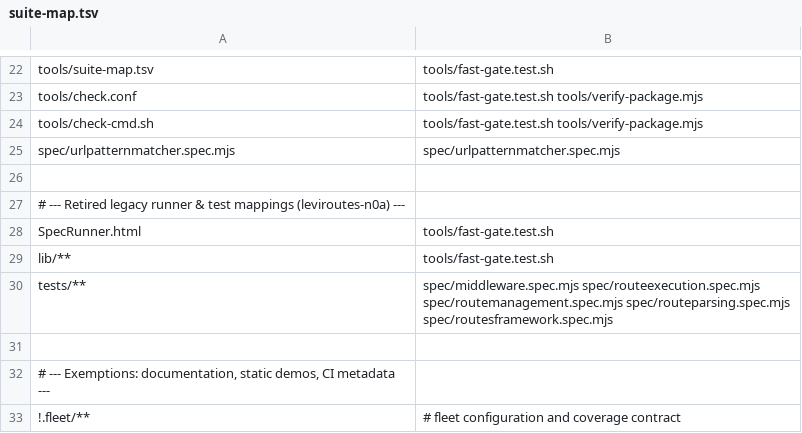
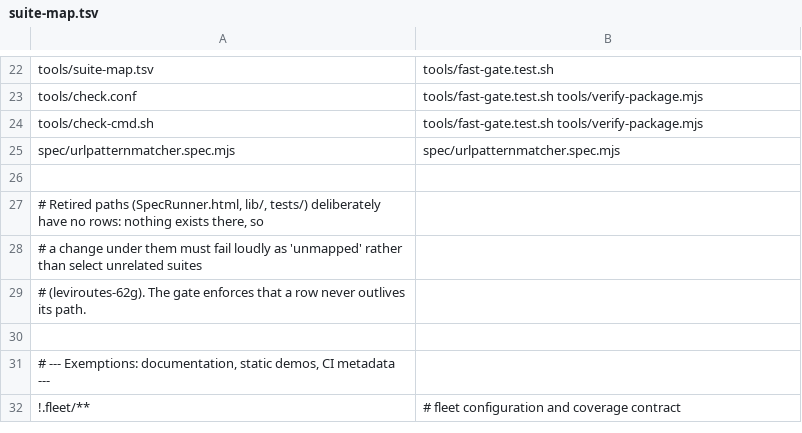
Before and after one commit to PaulKinlan/leviroutes, a TSV file: tools/suite-map.tsv, drawn as a sheet; only a part is shown, gaps mark what is left out.

Commit message:
fix: fail the fast gate on map rows for paths that no longer exist (leviroutes-62g)
leviroutes-n0a deleted SpecRunner.html, tests/ and lib/, then remapped those
paths to unrelated suites instead of dropping the rows. A row that outlives its
path is worse than a missing row: a change under it stopped being 'unmapped'
(loud) and became a PASS with coverage that never ran. Measured on master's
gate + map: `tests/readded.js` selected the five spec/*.spec.mjs files and
`lib/jasmine/x.js` selected tools/fast-gate.test.sh, both exit 0.

- tools/suite-map.tsv: drop the three retired rows; the note that replaces them
  says why they must not come back.
- .fleet/coverage-contract.json: drop tests/*, lib/* and SpecRunner.html - the
  same dead config in the fleet coverage checker's independent oracle.
- tools/fast-gate.sh: enforce that every non-exemption row still describes the
  tree (<path> must exist, <dir>/** needs the directory) and fail loudly naming
  each 'dead row: <pattern>'. Unsupported row shapes are rejected, not guessed.
- tools/fast-gate.test.sh: 9d pins the dead-row failure (ghost dir pattern and
  ghost literal, including --list); 9e/9f assert the checkout's own map and
  contract carry no dead entries; the fixture now materialises a file per map
  row so the throwaway repo satisfies the new rule. 56 assertions pass, and
  restoring the retired rows fails 9e (9f with the contract keys restored).

After the fix the finding's repro fails as intended: `tests/readded.js` and
`lib/jasmine/x.js` are each reported 'unmapped' with exit 1.

Cost: 13 stat calls per gate invocation, no suites added to the fast gate.

Release-note: internal gate tooling only - a change under a deleted path is now reported as unmapped instead of passing with coverage it never ran.

```diff
--- a/tools/suite-map.tsv
+++ b/tools/suite-map.tsv
@@ -26,6 +26,5 @@ spec/urlpatternmatcher.spec.mjs	spec/urlpatternmatcher.spec.mjs
 
-# --- Retired legacy runner & test mappings (leviroutes-n0a) ---
-SpecRunner.html	tools/fast-gate.test.sh
-lib/**	tools/fast-gate.test.sh
-tests/**	spec/middleware.spec.mjs spec/routeexecution.spec.mjs spec/routemanagement.spec.mjs spec/routeparsing.spec.mjs spec/routesframework.spec.mjs
+# Retired paths (SpecRunner.html, lib/, tests/) deliberately have no rows: nothing exists there, so
+# a change under them must fail loudly as 'unmapped' rather than select unrelated suites
+# (leviroutes-62g). The gate enforces that a row never outlives its path.
 
```
Also changed, not shown: 3 other files.
